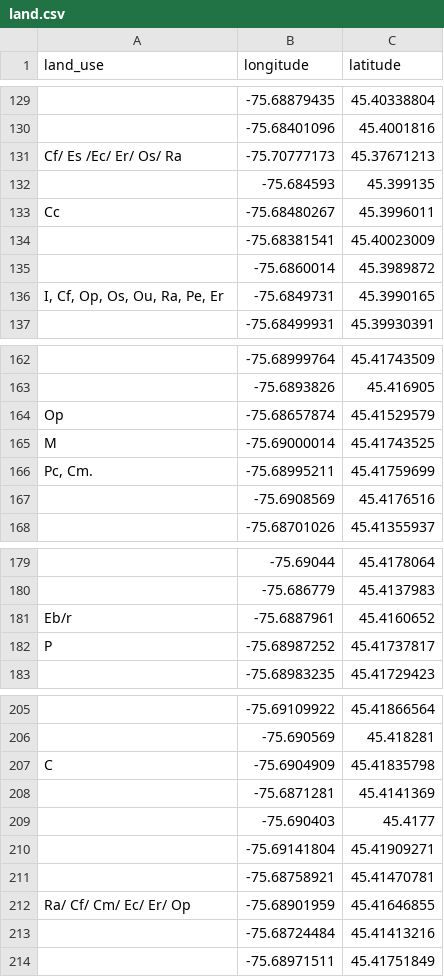
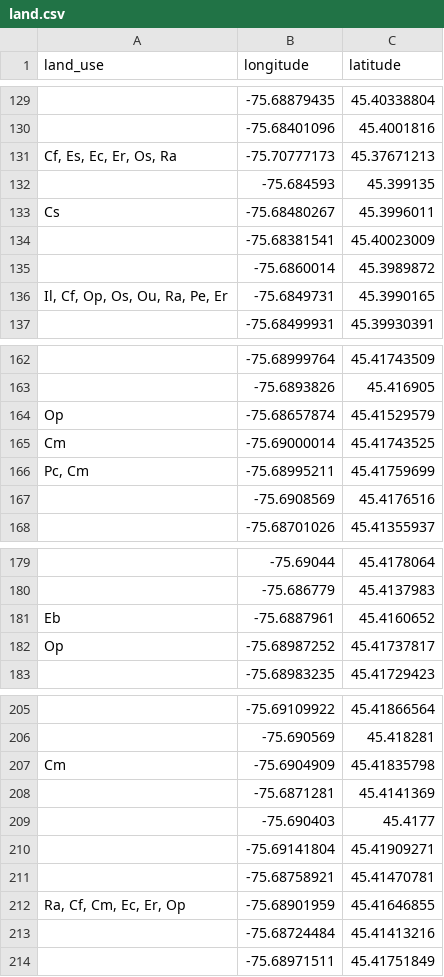
Before and after one commit to anerie-anerie/IAMaps, a CSV file: land.csv, drawn as a sheet; only a part is shown, gaps mark what is left out; the diff covers the shown part only; the diff names each change by its address in the sheet, - before the commit and + after, or states it on an @@ line.

Commit message:
fixed land probs

```diff
--- a/land.csv
+++ b/land.csv
-A131 (land_use): Cf/ Es /Ec/ Er/ Os/ Ra
+A131 (land_use): Cf, Es, Ec, Er, Os, Ra
-A133 (land_use): Cc
+A133 (land_use): Cs
-A136 (land_use): I, Cf, Op, Os, Ou, Ra, Pe, Er
+A136 (land_use): Il, Cf, Op, Os, Ou, Ra, Pe, Er
-A165 (land_use): M
+A165 (land_use): Cm
-A166 (land_use): Pc, Cm.
+A166 (land_use): Pc, Cm
-A181 (land_use): Eb/r
+A181 (land_use): Eb
-A182 (land_use): P
+A182 (land_use): Op
-A207 (land_use): C
+A207 (land_use): Cm
-A212 (land_use): Ra/ Cf/ Cm/ Ec/ Er/ Op
+A212 (land_use): Ra, Cf, Cm, Ec, Er, Op
```
Also changed, not shown: 29 edited cells elsewhere in this file, 2 other files.
